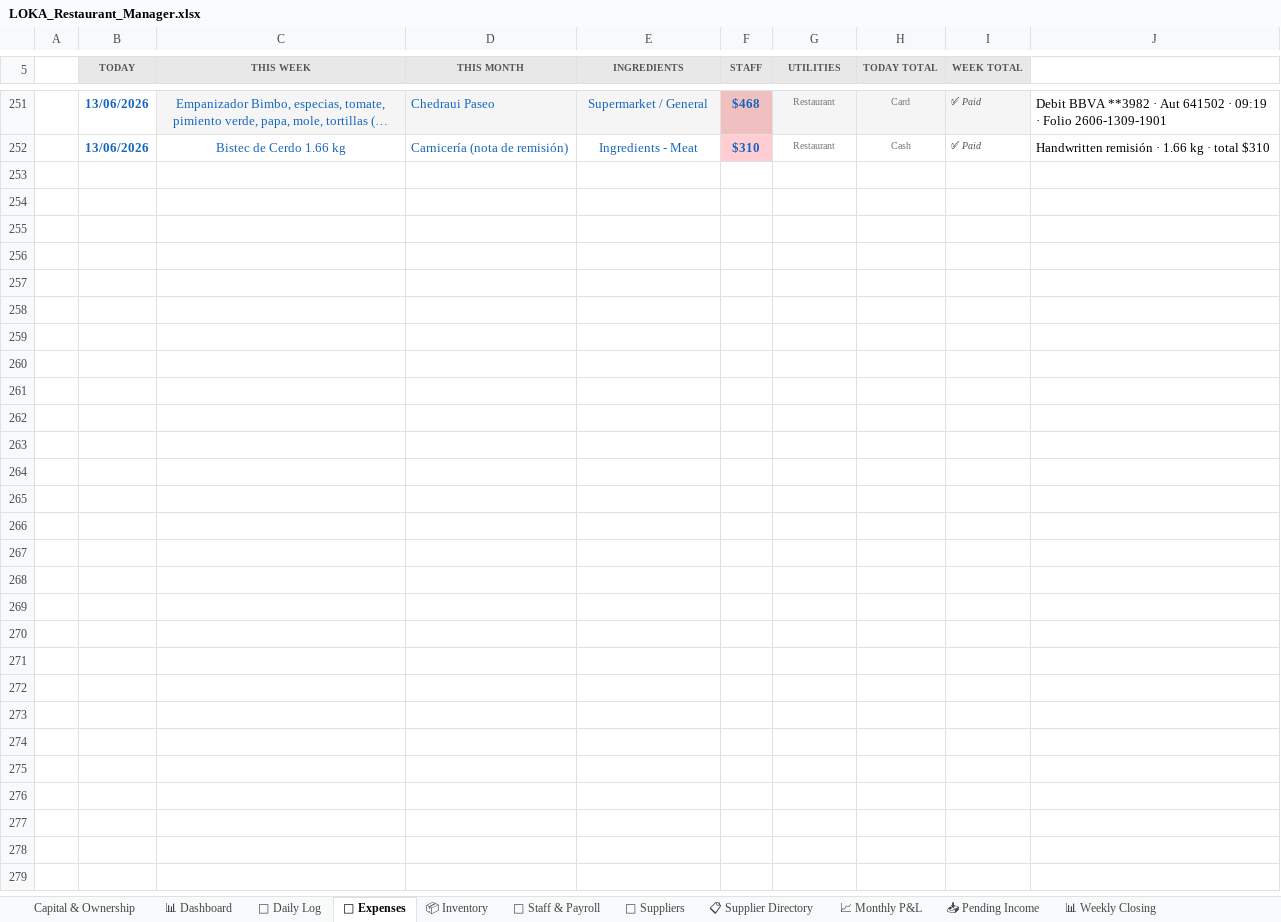
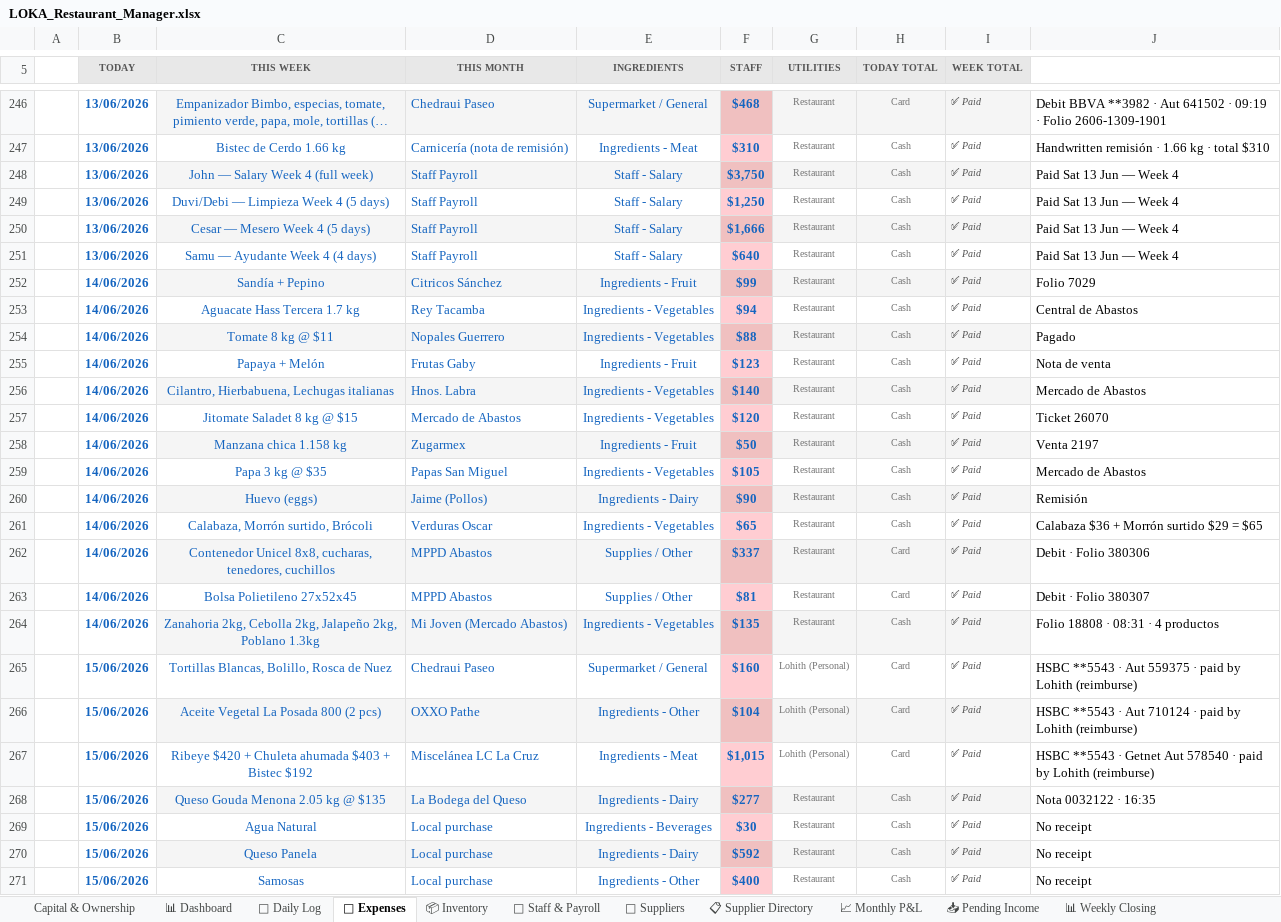
Before and after one commit to mirchimexico-coder/LOKA, an Excel workbook: LOKA_Restaurant_Manager.xlsx, sheet 💸 Expenses, drawn as a sheet; only a part is shown, gaps mark what is left out; long unchanged cells end in …; values as stored, in another font and other column widths than the file's, no borders; conditional formats not drawn; the diff covers the shown part only; the diff names each change by its address in the sheet, - before the commit and + after, or states it on an @@ line.

Commit message:
updated todays details and made some corrections on the calculations

```diff
--- a/LOKA_Restaurant_Manager.xlsx (sheet 💸 Expenses)
+++ b/LOKA_Restaurant_Manager.xlsx (sheet 💸 Expenses)
+row 248:  | 13/06/2026 | John — Salary Week 4 (full week) | Staff Payroll | Staff - Salary | $3,750 | Restaurant | Cash | ✅ Paid | Paid Sat 13 Jun — Week 4
+row 249:  | 13/06/2026 | Duvi/Debi — Limpieza Week 4 (5 days) | Staff Payroll | Staff - Salary | $1,250 | Restaurant | Cash | ✅ Paid | Paid Sat 13 Jun — Week 4
+row 250:  | 13/06/2026 | Cesar — Mesero Week 4 (5 days) | Staff Payroll | Staff - Salary | $1,666 | Restaurant | Cash | ✅ Paid | Paid Sat 13 Jun — Week 4
+row 251:  | 13/06/2026 | Samu — Ayudante Week 4 (4 days) | Staff Payroll | Staff - Salary | $640 | Restaurant | Cash | ✅ Paid | Paid Sat 13 Jun — Week 4
+row 252:  | 14/06/2026 | Sandía + Pepino | Citricos Sánchez | Ingredients - Fruit | $99 | Restaurant | Cash | ✅ Paid | Folio 7029
+row 253:  | 14/06/2026 | Aguacate Hass Tercera 1.7 kg | Rey Tacamba | Ingredients - Vegetables | $94 | Restaurant | Cash | ✅ Paid | Central de Abastos
+row 254:  | 14/06/2026 | Tomate 8 kg @ $11 | Nopales Guerrero | Ingredients - Vegetables | $88 | Restaurant | Cash | ✅ Paid | Pagado
+row 255:  | 14/06/2026 | Papaya + Melón | Frutas Gaby | Ingredients - Fruit | $123 | Restaurant | Cash | ✅ Paid | Nota de venta
+row 256:  | 14/06/2026 | Cilantro, Hierbabuena, Lechugas italianas | Hnos. Labra | Ingredients - Vegetables | $140 | Restaurant | Cash | ✅ Paid | Mercado de Abastos
+row 257:  | 14/06/2026 | Jitomate Saladet 8 kg @ $15 | Mercado de Abastos | Ingredients - Vegetables | $120 | Restaurant | Cash | ✅ Paid | Ticket 26070
+row 258:  | 14/06/2026 | Manzana chica 1.158 kg | Zugarmex | Ingredients - Fruit | $50 | Restaurant | Cash | ✅ Paid | Venta 2197
+row 259:  | 14/06/2026 | Papa 3 kg @ $35 | Papas San Miguel | Ingredients - Vegetables | $105 | Restaurant | Cash | ✅ Paid | Mercado de Abastos
+row 260:  | 14/06/2026 | Huevo (eggs) | Jaime (Pollos) | Ingredients - Dairy | $90 | Restaurant | Cash | ✅ Paid | Remisión
+row 261:  | 14/06/2026 | Calabaza, Morrón surtido, Brócoli | Verduras Oscar | Ingredients - Vegetables | $65 | Restaurant | Cash | ✅ Paid | Calabaza $36 + Morrón surtido $29 = $65
+row 262:  | 14/06/2026 | Contenedor Unicel 8x8, cucharas, tenedores, cuchillos | MPPD Abastos | Supplies / Other | $337 | Restaurant | Card | ✅ Paid | Debit · Folio 380306
+row 263:  | 14/06/2026 | Bolsa Polietileno 27x52x45 | MPPD Abastos | Supplies / Other | $81 | Restaurant | Card | ✅ Paid | Debit · Folio 380307
+row 264:  | 14/06/2026 | Zanahoria 2kg, Cebolla 2kg, Jalapeño 2kg, Poblano 1.3kg | Mi Joven (Mercado Abastos) | Ingredients - Vegetables | $135 | Restaurant | Cash | ✅ Paid | Folio 18808 · 08:31 · 4 productos
+row 265:  | 15/06/2026 | Tortillas Blancas, Bolillo, Rosca de Nuez | Chedraui Paseo | Supermarket / General | $160 | Lohith (Personal) | Card | ✅ Paid | HSBC **5543 · Aut 559375 · paid by Lohith (reimburse)
+row 266:  | 15/06/2026 | Aceite Vegetal La Posada 800 (2 pcs) | OXXO Pathe | Ingredients - Other | $104 | Lohith (Personal) | Card | ✅ Paid | HSBC **5543 · Aut 710124 · paid by Lohith (reimburse)
+row 267:  | 15/06/2026 | Ribeye $420 + Chuleta ahumada $403 + Bistec $192 | Miscelánea LC La Cruz | Ingredients - Meat | $1,015 | Lohith (Personal) | Card | ✅ Paid | HSBC **5543 · Getnet Aut 578540 · paid by Lohith (reimburse)
+row 268:  | 15/06/2026 | Queso Gouda Menona 2.05 kg @ $135 | La Bodega del Queso | Ingredients - Dairy | $277 | Restaurant | Cash | ✅ Paid | Nota 0032122 · 16:35
+row 269:  | 15/06/2026 | Agua Natural | Local purchase | Ingredients - Beverages | $30 | Restaurant | Cash | ✅ Paid | No receipt
+row 270:  | 15/06/2026 | Queso Panela | Local purchase | Ingredients - Dairy | $592 | Restaurant | Cash | ✅ Paid | No receipt
+row 271:  | 15/06/2026 | Samosas | Local purchase | Ingredients - Other | $400 | Restaurant | Cash | ✅ Paid | No receipt
```
Also changed, not shown: 5 removed rows elsewhere in this sheet, sheet 👥 Staff & Payroll, sheet 📅 Daily Log, 19 other files.
